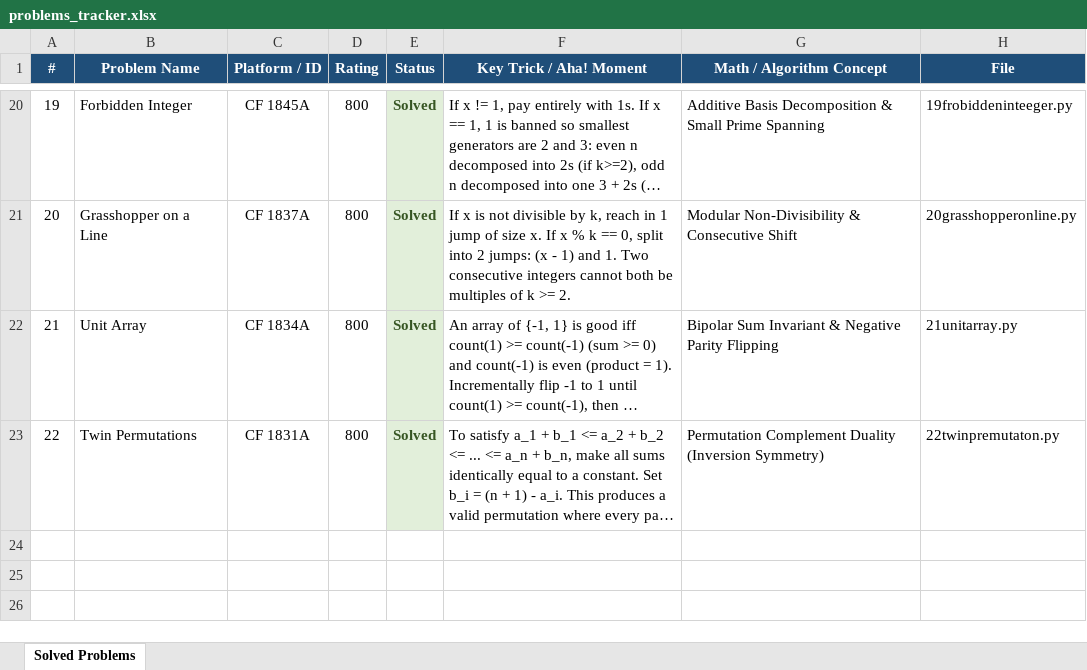
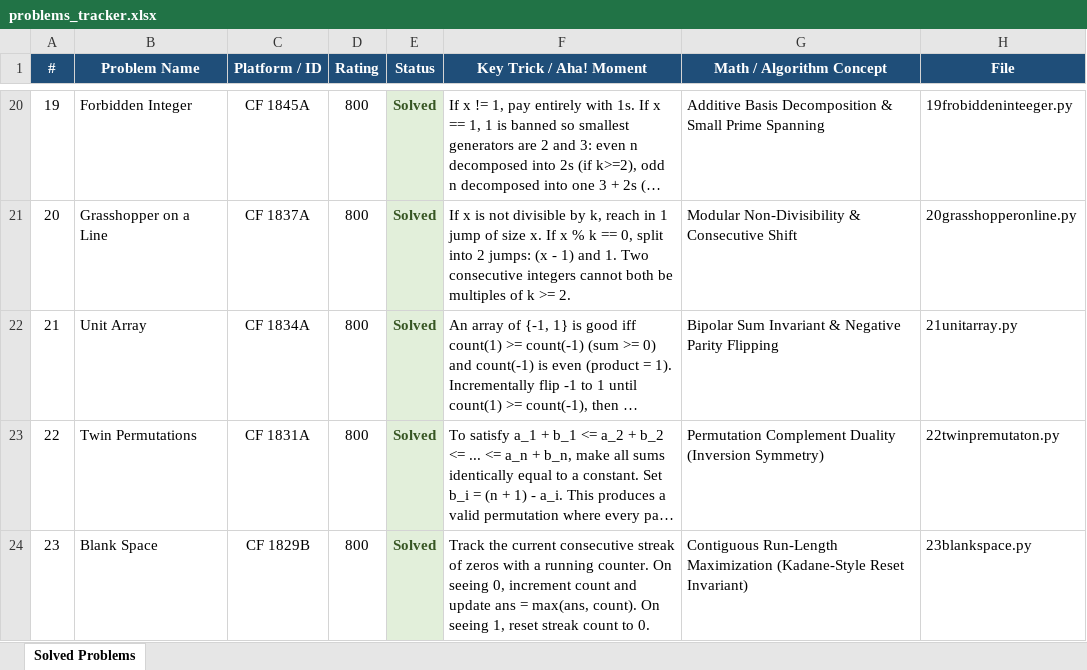
Before and after one commit to Kriwad/codeforces-, an Excel workbook: problems_tracker.xlsx, sheet Solved Problems, drawn as a sheet; only a part is shown, gaps mark what is left out; long unchanged cells end in …; values as stored, in another font and other column widths than the file's, no borders; the diff names each change by its address in the sheet, - before the commit and + after, or states it on an @@ line.

Commit message:
feat(cf): solve CF 1829B Blank Space and update docs

```diff
--- a/problems_tracker.xlsx (sheet Solved Problems)
+++ b/problems_tracker.xlsx (sheet Solved Problems)
+row 24: 23 | Blank Space | CF 1829B | 800 | Solved | Track the current consecutive streak of zeros with a running counter. On seeing 0, increment count and update ans = max(ans, count). On seeing 1, reset streak count to 0. | Contiguous Run-Length Maximization (Kadane-Style Reset Invariant) | 23blankspace.py
```
Also changed, not shown: 3 other files.
